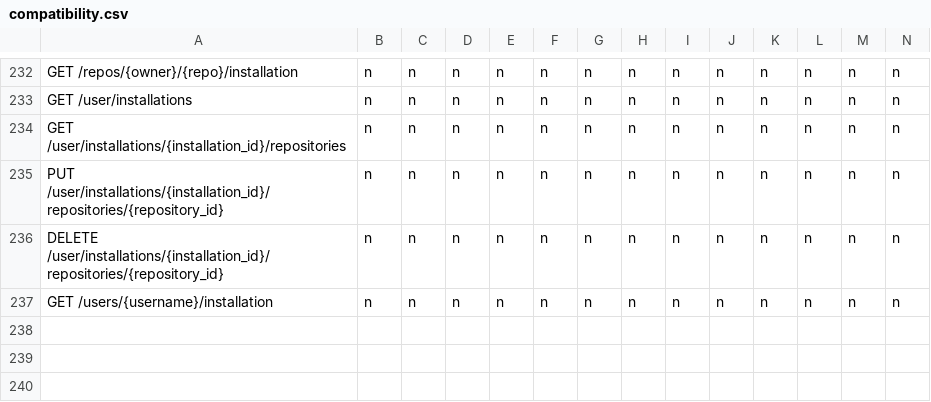
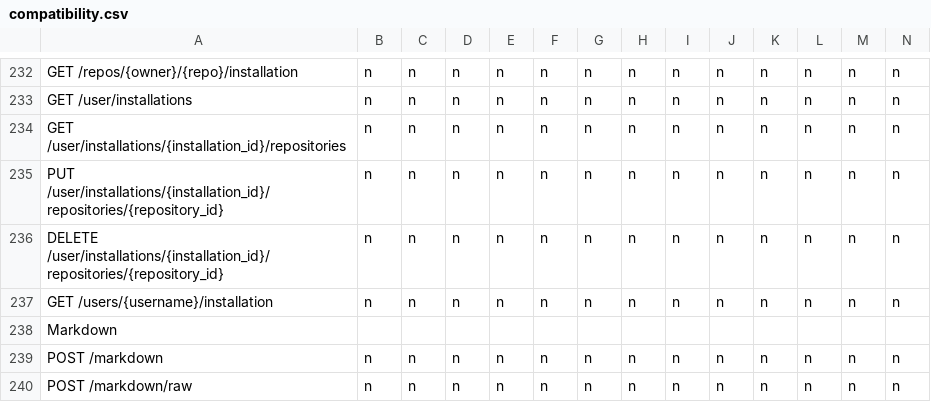
Before and after one commit to rhencke/confusio, a CSV file: site/compatibility.csv, drawn as a sheet; only a part is shown, gaps mark what is left out; rows hold the shown columns only; the diff names each change by its address in the sheet, - before the commit and + after, or states it on an @@ line.

Commit message:
Register POST /markdown and POST /markdown/raw routes with default handlers
Adds markdown_not_implemented (501) as the default for both endpoints.
All backends fall back to this until provider-specific implementations
are wired in subsequent commits.

- .init.lua: markdown_not_implemented function + route registrations
- test/unit-init.lua: unit tests for default 501 behaviour
- test/stub-markdown.hurl: hurl assertions for stub backend
- site/compatibility.csv: Markdown section (all-n defaults)

```diff
--- a/site/compatibility.csv
+++ b/site/compatibility.csv
+row 238: Markdown
+row 239: POST /markdown | n | n | n | n | n | n | n | n | n | n | n | n | n
+row 240: POST /markdown/raw | n | n | n | n | n | n | n | n | n | n | n | n | n
```
Also changed, not shown: 3 other files.
